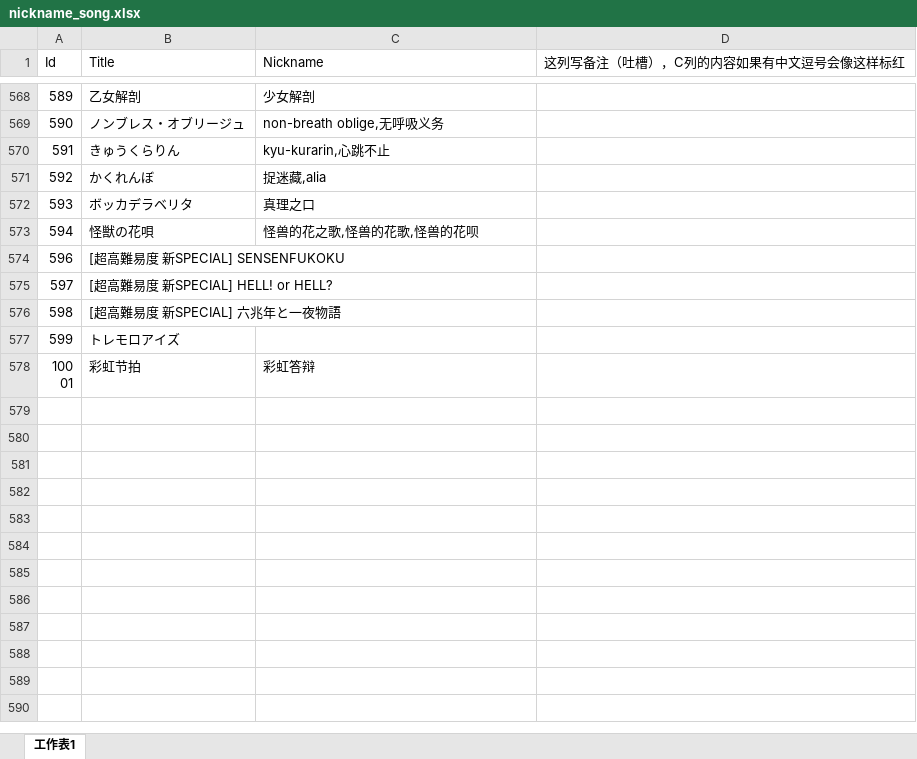
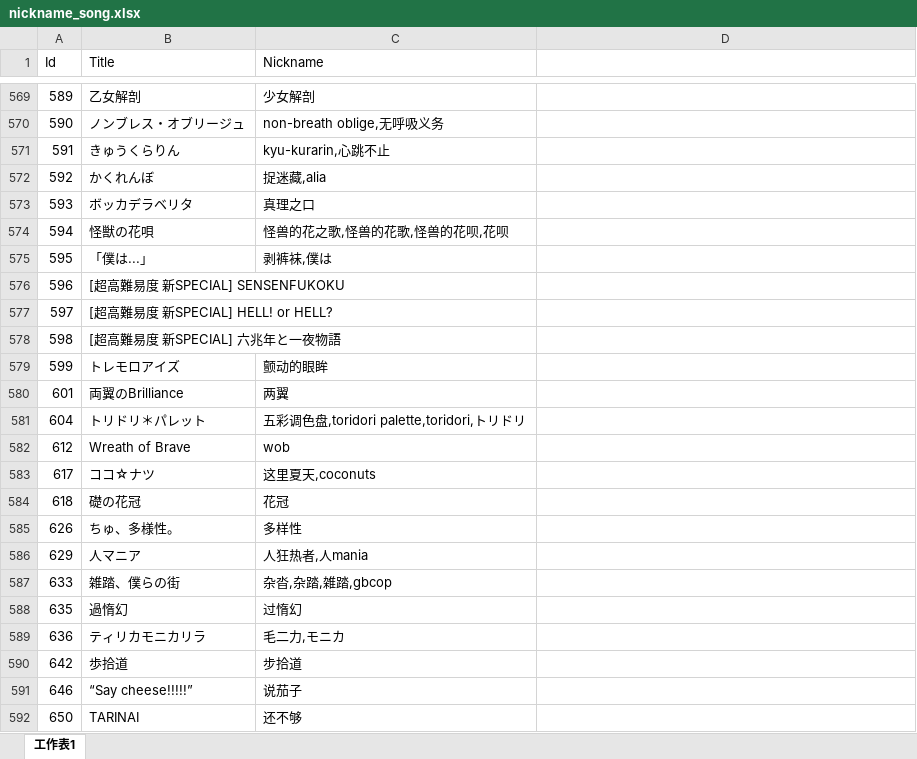
Before and after one commit to Yamamoto-2/tsugu-bangdream-bot, an Excel workbook: backend/config/nickname_song.xlsx, sheet 工作表1, drawn as a sheet; only a part is shown, gaps mark what is left out; the shorter side is filled out with more unchanged rows; values as stored, in another font and other column widths than the file's, no cell formats; conditional formats not drawn; addresses are those after the commit; the diff covers the shown part only; the diff names each change by its address in the sheet, - before the commit and + after, or states it on an @@ line.

Commit message:
歌曲别名数据更新

```diff
--- a/backend/config/nickname_song.xlsx (sheet 工作表1)
+++ b/backend/config/nickname_song.xlsx (sheet 工作表1)
-D1: 这列写备注（吐槽），C列的内容如果有中文逗号会像这样标红
+D1: (empty)
-C574 (Nickname): 怪兽的花之歌,怪兽的花歌,怪兽的花呗
+C574 (Nickname): 怪兽的花之歌,怪兽的花歌,怪兽的花呗,花呗
+row 575: 595 | 「僕は...」 | 剥裤袜,僕は
-C579 (Nickname): (empty)
+C579 (Nickname): 颤动的眼眸
+row 580: 601 | 両翼のBrilliance | 两翼
+row 581: 604 | トリドリ＊パレット | 五彩调色盘,toridori palette,toridori,トリドリ
+row 582: 612 | Wreath of Brave | wob
+row 583: 617 | ココ☆ナツ | 这里夏天,coconuts
+row 584: 618 | 礎の花冠 | 花冠
+row 585: 626 | ちゅ、多様性。 | 多样性
+row 586: 629 | 人マニア | 人狂热者,人mania
+row 587: 633 | 雑踏、僕らの街 | 杂沓,杂踏,雑踏,gbcop
+row 588: 635 | 過惰幻 | 过惰幻
+row 589: 636 | ティリカモニカリラ | 毛二力,モニカ
+row 590: 642 | 歩拾道 | 步拾道
+row 591: 646 | “Say cheese!!!!!” | 说茄子
+row 592: 650 | TARINAI | 还不够
```
Also changed, not shown: 13 added rows and 97 edited cells elsewhere in this sheet, cell formats.
